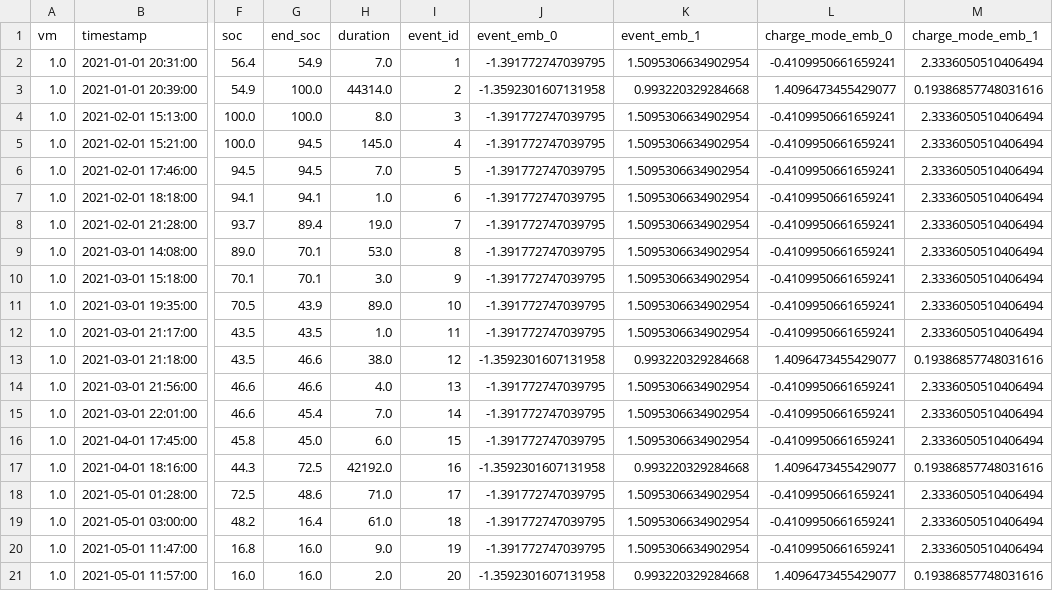
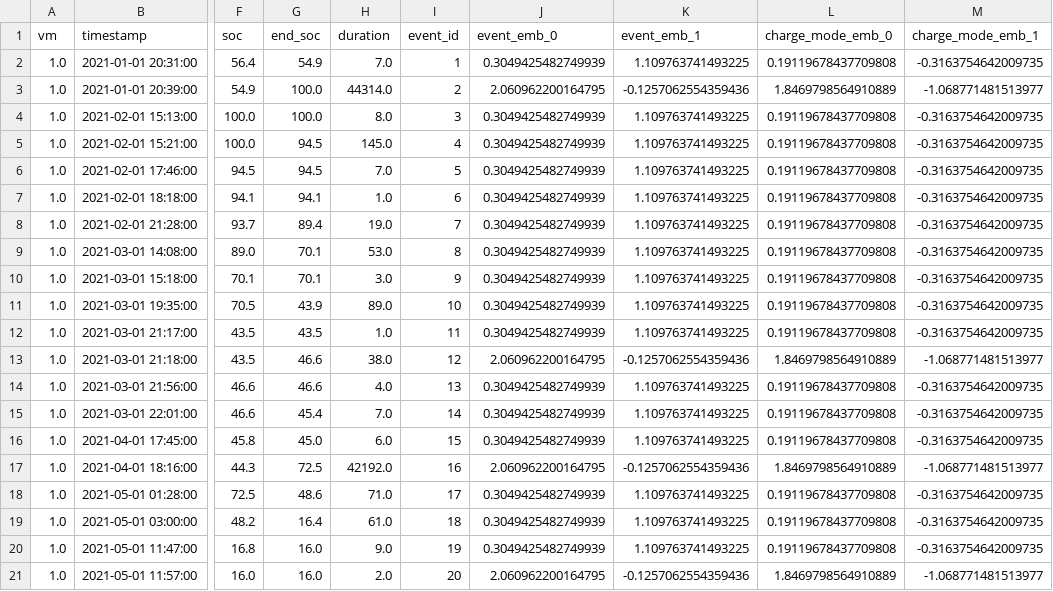
Before and after one commit to Gabriele-Raffaele/KoVAE, a CSV file: preprocess/Dataset_dumarey/preprocessed_dataset/dataset_rounded_2DE.csv, drawn as a sheet; only a part is shown, gaps mark what is left out; the diff covers the shown part only; the diff names each change by its address in the sheet, - before the commit and + after, or states it on an @@ line.

Commit message:
Refactor Dumarey Dataset: Update values in dataset_rounded_2DE.csv and dataset_rounded_2DE_time_norm.csv to new raw data format

```diff
--- a/preprocess/Dataset_dumarey/preprocessed_dataset/dataset_rounded_2DE.csv
+++ b/preprocess/Dataset_dumarey/preprocessed_dataset/dataset_rounded_2DE.csv
-J2 (event_emb_0): -1.391772747039795
+J2 (event_emb_0): 0.3049425482749939
-K2 (event_emb_1): 1.5095306634902954
+K2 (event_emb_1): 1.109763741493225
-L2 (charge_mode_emb_0): -0.4109950661659241
+L2 (charge_mode_emb_0): 0.19119678437709808
-M2 (charge_mode_emb_1): 2.3336050510406494
+M2 (charge_mode_emb_1): -0.3163754642009735
-J3 (event_emb_0): -1.3592301607131958
+J3 (event_emb_0): 2.060962200164795
-K3 (event_emb_1): 0.993220329284668
+K3 (event_emb_1): -0.1257062554359436
-L3 (charge_mode_emb_0): 1.4096473455429077
+L3 (charge_mode_emb_0): 1.8469798564910889
-M3 (charge_mode_emb_1): 0.19386857748031616
+M3 (charge_mode_emb_1): -1.068771481513977
-J4:J12 (event_emb_0): -1.391772747039795
+J4:J12 (event_emb_0): 0.3049425482749939
-K4:K12 (event_emb_1): 1.5095306634902954
+K4:K12 (event_emb_1): 1.109763741493225
-L4:L12 (charge_mode_emb_0): -0.4109950661659241
+L4:L12 (charge_mode_emb_0): 0.19119678437709808
-M4:M12 (charge_mode_emb_1): 2.3336050510406494
+M4:M12 (charge_mode_emb_1): -0.3163754642009735
-J13 (event_emb_0): -1.3592301607131958
+J13 (event_emb_0): 2.060962200164795
-K13 (event_emb_1): 0.993220329284668
+K13 (event_emb_1): -0.1257062554359436
-L13 (charge_mode_emb_0): 1.4096473455429077
+L13 (charge_mode_emb_0): 1.8469798564910889
-M13 (charge_mode_emb_1): 0.19386857748031616
+M13 (charge_mode_emb_1): -1.068771481513977
-J14:J16 (event_emb_0): -1.391772747039795
+J14:J16 (event_emb_0): 0.3049425482749939
-K14:K16 (event_emb_1): 1.5095306634902954
+K14:K16 (event_emb_1): 1.109763741493225
-L14:L16 (charge_mode_emb_0): -0.4109950661659241
+L14:L16 (charge_mode_emb_0): 0.19119678437709808
-M14:M16 (charge_mode_emb_1): 2.3336050510406494
+M14:M16 (charge_mode_emb_1): -0.3163754642009735
-J17 (event_emb_0): -1.3592301607131958
+J17 (event_emb_0): 2.060962200164795
-K17 (event_emb_1): 0.993220329284668
+K17 (event_emb_1): -0.1257062554359436
-L17 (charge_mode_emb_0): 1.4096473455429077
+L17 (charge_mode_emb_0): 1.8469798564910889
-M17 (charge_mode_emb_1): 0.19386857748031616
+M17 (charge_mode_emb_1): -1.068771481513977
-J18:J20 (event_emb_0): -1.391772747039795
+J18:J20 (event_emb_0): 0.3049425482749939
-K18:K20 (event_emb_1): 1.5095306634902954
+K18:K20 (event_emb_1): 1.109763741493225
-L18:L20 (charge_mode_emb_0): -0.4109950661659241
+L18:L20 (charge_mode_emb_0): 0.19119678437709808
-M18:M20 (charge_mode_emb_1): 2.3336050510406494
+M18:M20 (charge_mode_emb_1): -0.3163754642009735
-J21 (event_emb_0): -1.3592301607131958
+J21 (event_emb_0): 2.060962200164795
-K21 (event_emb_1): 0.993220329284668
+K21 (event_emb_1): -0.1257062554359436
-L21 (charge_mode_emb_0): 1.4096473455429077
+L21 (charge_mode_emb_0): 1.8469798564910889
-M21 (charge_mode_emb_1): 0.19386857748031616
+M21 (charge_mode_emb_1): -1.068771481513977
```
Also changed, not shown: 40 edited cells elsewhere in this file, preprocess/Dataset_dumarey/preprocessed_dataset/dataset_rounded_2DE_time_norm.csv.
